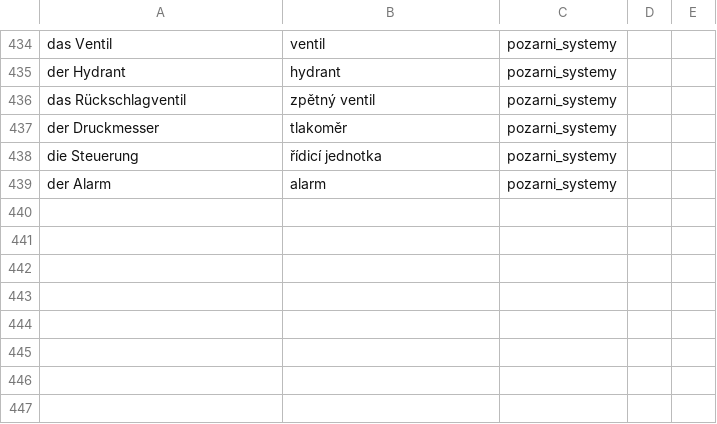
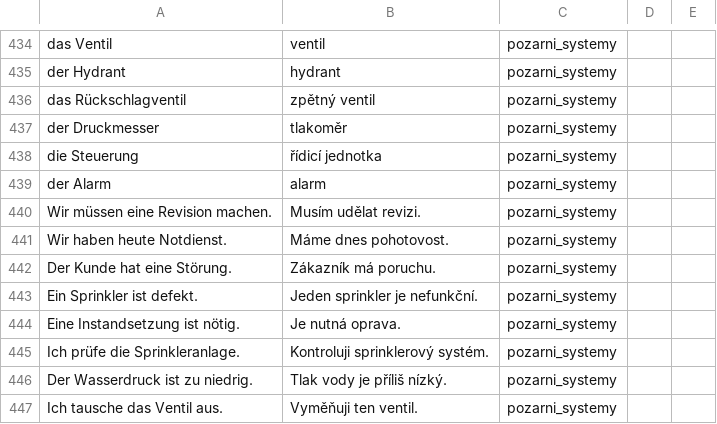
Before and after one commit to sweinertovawww/germanllama, a CSV file: public/slovicka.csv, drawn as a sheet; only a part is shown, gaps mark what is left out; the diff names each change by its address in the sheet, - before the commit and + after, or states it on an @@ line.

```diff
--- a/public/slovicka.csv
+++ b/public/slovicka.csv
+row 440: Wir müssen eine Revision machen. | Musím udělat revizi. | pozarni_systemy
+row 441: Wir haben heute Notdienst. | Máme dnes pohotovost. | pozarni_systemy
+row 442: Der Kunde hat eine Störung. | Zákazník má poruchu. | pozarni_systemy
+row 443: Ein Sprinkler ist defekt. | Jeden sprinkler je nefunkční. | pozarni_systemy
+row 444: Eine Instandsetzung ist nötig. | Je nutná oprava. | pozarni_systemy
+row 445: Ich prüfe die Sprinkleranlage. | Kontroluji sprinklerový systém. | pozarni_systemy
+row 446: Der Wasserdruck ist zu niedrig. | Tlak vody je příliš nízký. | pozarni_systemy
+row 447: Ich tausche das Ventil aus. | Vyměňuji ten ventil. | pozarni_systemy
```
